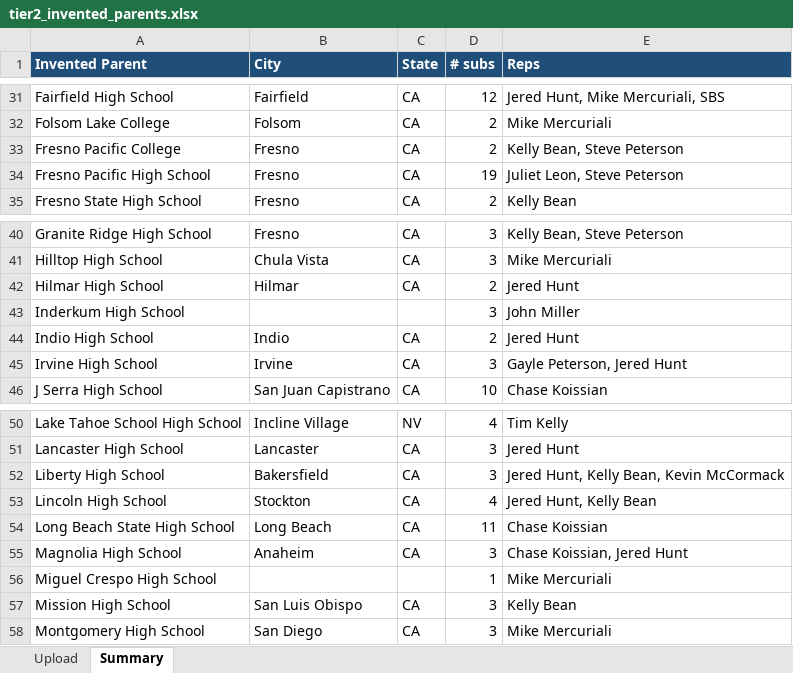
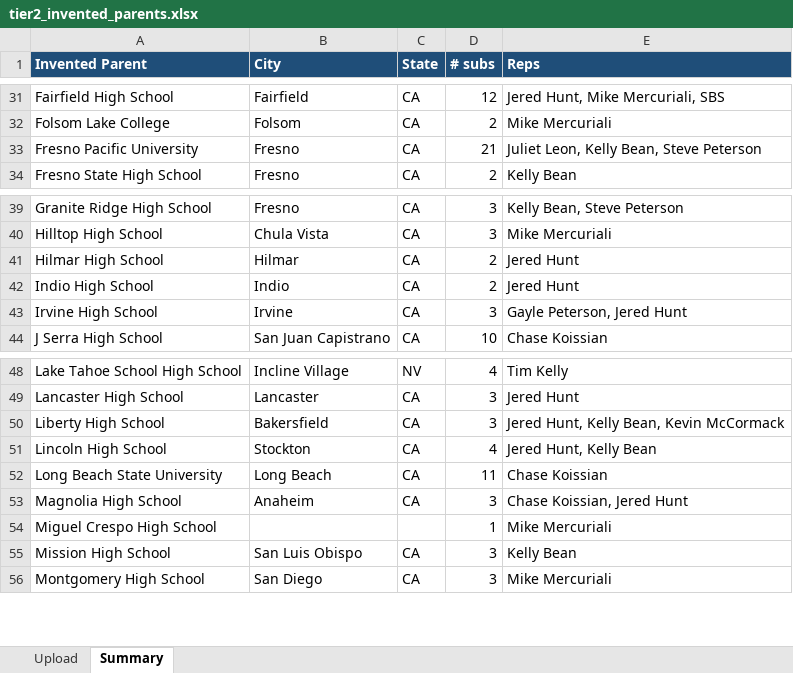
Before and after one commit to NationalSports/nsa-portal, an Excel workbook: data/customer-import/tier2_invented_parents.xlsx, sheet Summary, drawn as a sheet; only a part is shown, gaps mark what is left out; values as stored, in another font and other column widths than the file's, no borders; removed rows and columns are numbered as before the commit, all else as after; the diff names each change by its address in the sheet, - before the commit and + after, or states it on an @@ line.

```diff
--- a/data/customer-import/tier2_invented_parents.xlsx (sheet Summary)
+++ b/data/customer-import/tier2_invented_parents.xlsx (sheet Summary)
-A33 (Invented Parent): Fresno Pacific College
+A33 (Invented Parent): Fresno Pacific University
-D33 (# subs): 2
+D33 (# subs): 21
-E33 (Reps): Kelly Bean, Steve Peterson
+E33 (Reps): Juliet Leon, Kelly Bean, Steve Peterson
-row 34: Fresno Pacific High School | Fresno | CA | 19 | Juliet Leon, Steve Peterson
-row 43: Inderkum High School |  |  | 3 | John Miller
-A52 (Invented Parent): Long Beach State High School
+A52 (Invented Parent): Long Beach State University
```
Also changed, not shown: sheet Upload, data/customer-import/tier1_rock_solid.xlsx, data/customer-import/tier3_needs_review.xlsx, 5 other files.
